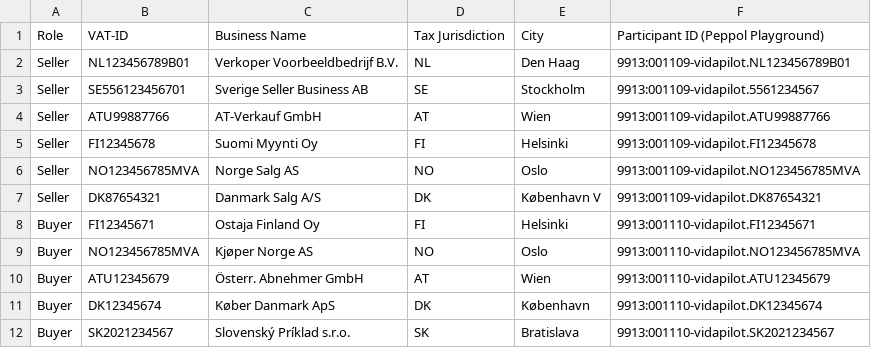
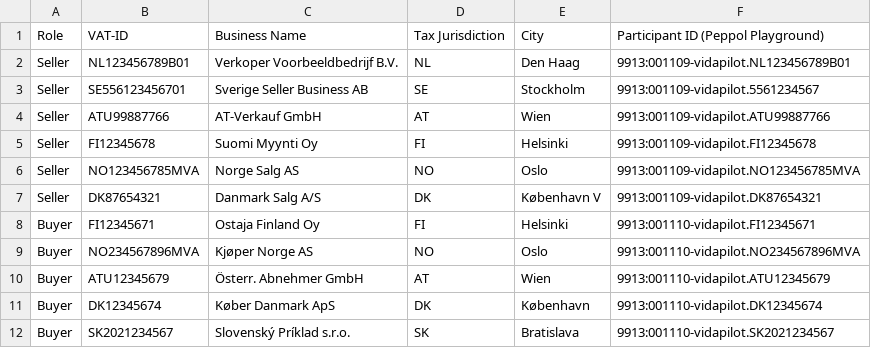
Before and after one commit to OpenPEPPOL/vida-pilot-testing, a CSV file: masterdata.csv, drawn as a sheet.

```diff
--- a/masterdata.csv
+++ b/masterdata.csv
@@ -8,3 +8,3 @@ Seller,DK87654321,Danmark Salg A/S,DK,København V,9913:001109-vidapilot.DK87654
 Buyer,FI12345671,Ostaja Finland Oy,FI,Helsinki,9913:001110-vidapilot.FI12345671
-Buyer,NO123456785MVA,Kjøper Norge AS,NO,Oslo,9913:001110-vidapilot.NO123456785MVA
+Buyer,NO234567896MVA,Kjøper Norge AS,NO,Oslo,9913:001110-vidapilot.NO234567896MVA
 Buyer,ATU12345679,Österr. Abnehmer GmbH,AT,Wien,9913:001110-vidapilot.ATU12345679
```
Also changed, not shown: 51 other files.
